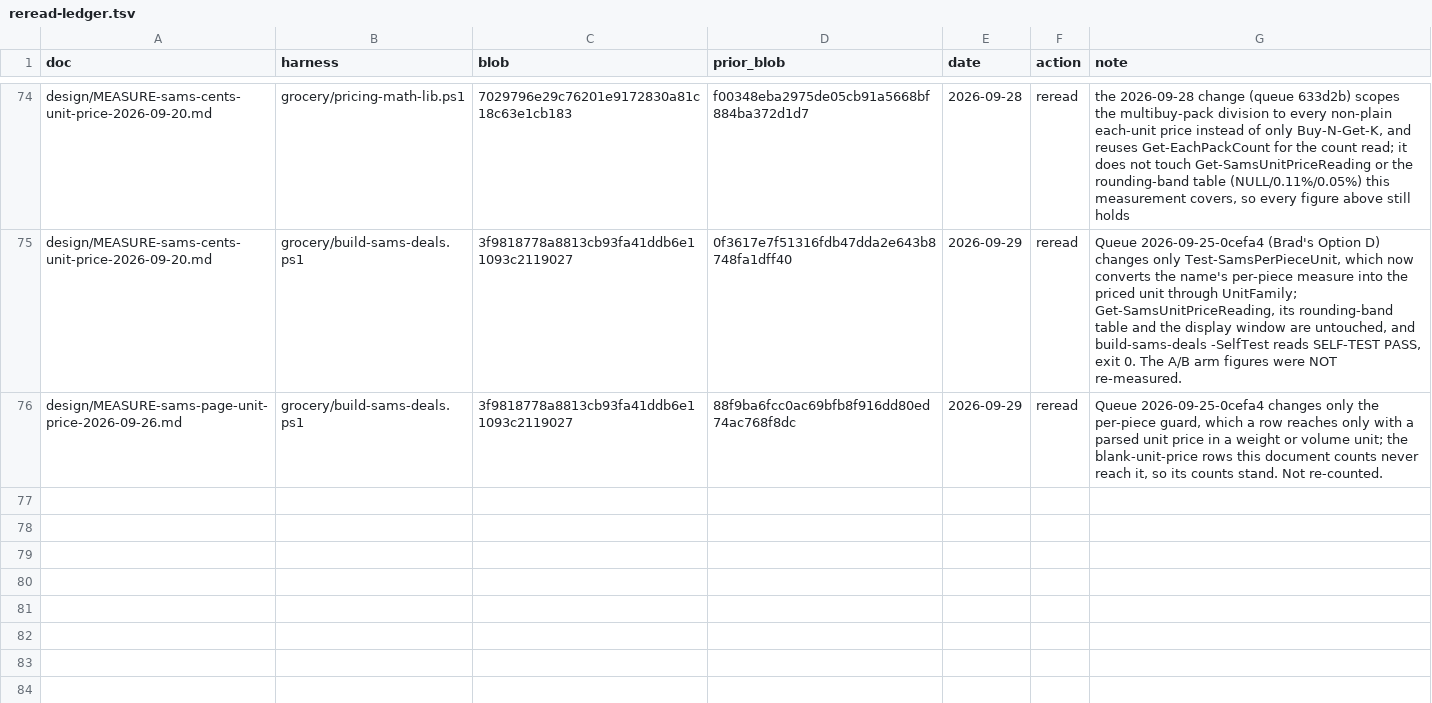
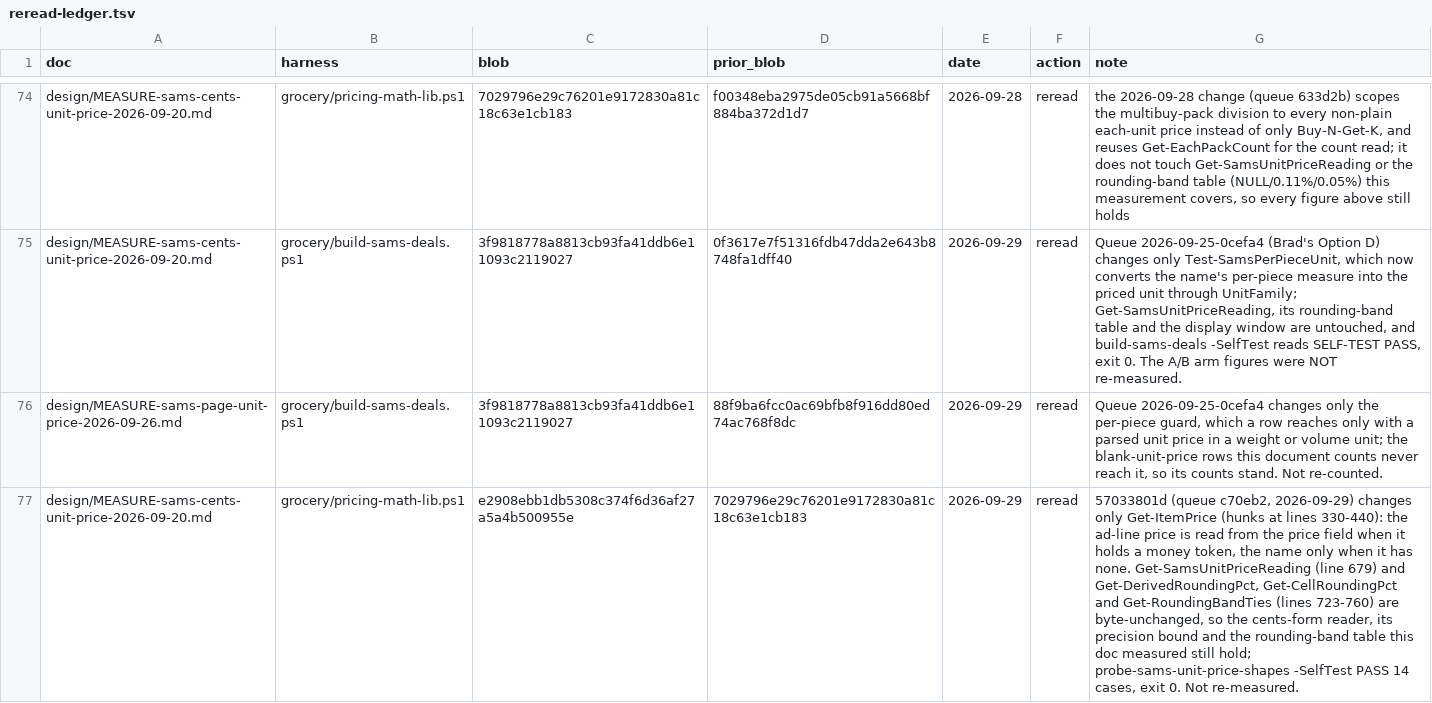
Before and after one commit to Schweino/ThriftyCrew, a TSV file: design/reread-ledger.tsv, drawn as a sheet; only a part is shown, gaps mark what is left out; the diff names each change by its address in the sheet, - before the commit and + after, or states it on an @@ line.

```diff
--- a/design/reread-ledger.tsv
+++ b/design/reread-ledger.tsv
+row 77: design/MEASURE-sams-cents-unit-price-2026-09-20.md | grocery/pricing-math-lib.ps1 | e2908ebb1db5308c374f6d36af27a5a4b500955e | 7029796e29c76201e9172830a81c18c63e1cb183 | 2026-09-29 | reread | 57033801d (queue c70eb2, 2026-09-29) changes only Get-ItemPrice (hunks at lines 330-440): the ad-line price is read from the price field when it holds a money token, the name only when it has none. Get-SamsUnitPriceReading (line 679) and Get-DerivedRoundingPct, Get-CellRoundingPct and Get-RoundingBandTies (lines 723-760) are byte-unchanged, so the cents-form reader, its precision bound and the rounding-band table this doc measured still hold; probe-sams-unit-price-shapes -SelfTest PASS 14 cases, exit 0. Not re-measured.
```
Also changed, not shown: 2 other files.
